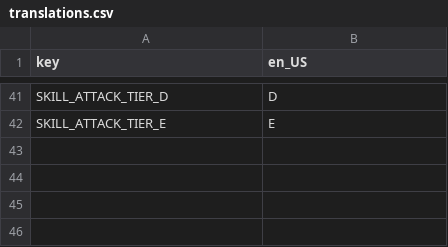
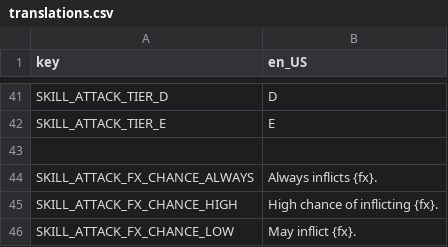
Before and after one commit to Lamby777/PETS-G, a CSV file: pets-gd/i18n/translations.csv, drawn as a sheet; only a part is shown, gaps mark what is left out.

Commit message:
made effect chances translatable

```diff
--- a/pets-gd/i18n/translations.csv
+++ b/pets-gd/i18n/translations.csv
@@ -42 +42,5 @@ SKILL_ATTACK_TIER_D,                D
 SKILL_ATTACK_TIER_E,                E
+,
+SKILL_ATTACK_FX_CHANCE_ALWAYS,      Always inflicts {fx}.
+SKILL_ATTACK_FX_CHANCE_HIGH,        High chance of inflicting {fx}.
+SKILL_ATTACK_FX_CHANCE_LOW,         May inflict {fx}.
```
Also changed, not shown: 1 other file.
